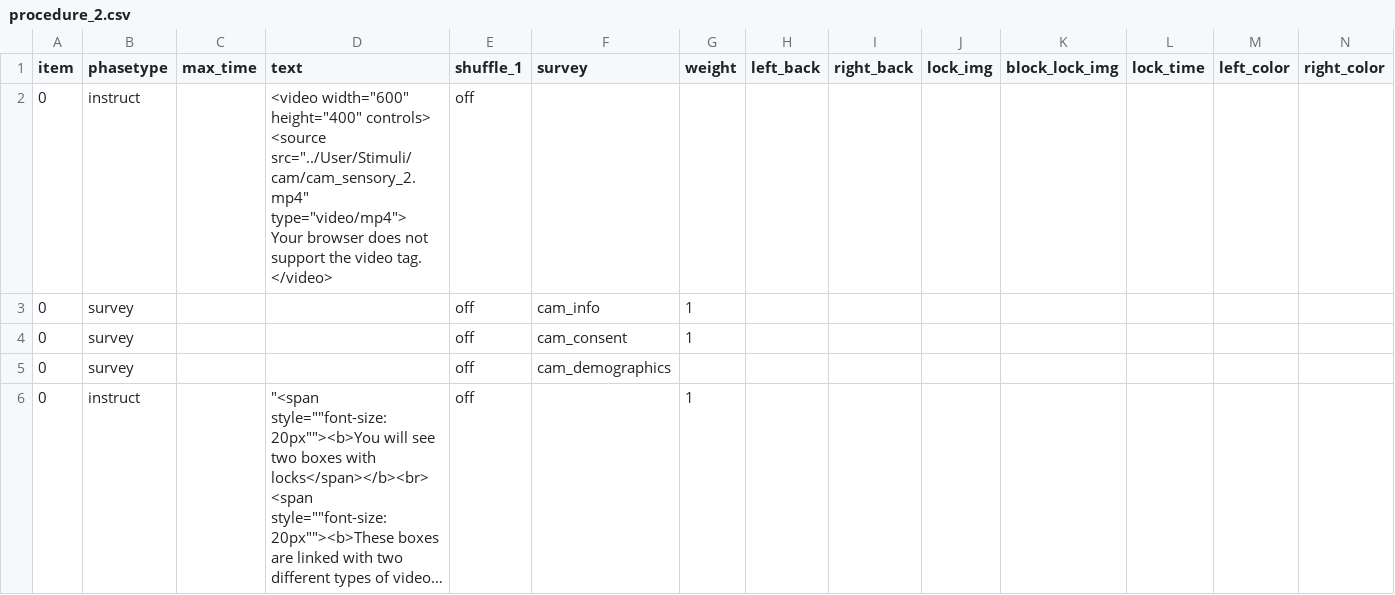
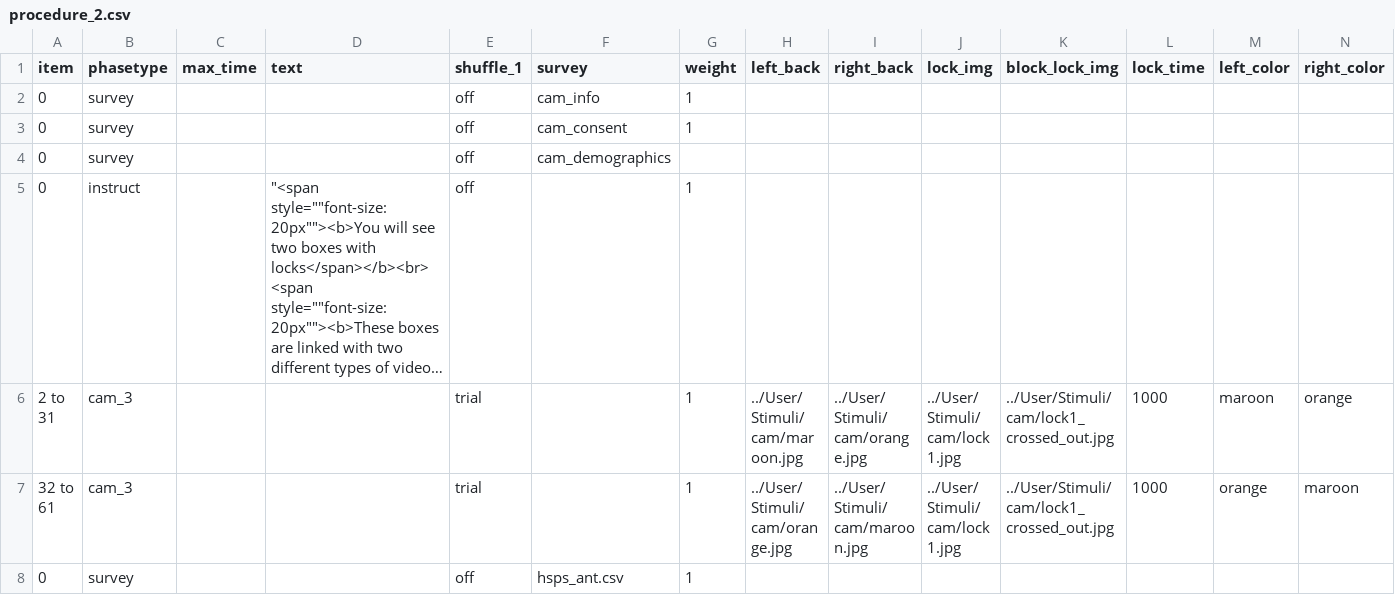
Before and after one commit to dubey-saunders/camtask, a CSV file: User/Projects/cam_2_7_new/procedure_2.csv, drawn as a sheet; only a part is shown; the shorter side is filled out with more unchanged rows; long unchanged cells end in …; rows hold the shown columns only; ↵ is a line break in a cell; the diff covers the shown part only; the diff names each change by its address in the sheet, - before the commit and + after, or states it on an @@ line.

```diff
--- a/User/Projects/cam_2_7_new/procedure_2.csv
+++ b/User/Projects/cam_2_7_new/procedure_2.csv
-row 2: 0 | instruct |  | <video width="600" height="400" controls> ↵ <source src="../User/Stimuli/cam/cam_sensory_2.mp4" type="video/mp4"> ↵ Your browser does not support the video tag. ↵ </video> | off
```
Also changed, not shown: 1 edited cell elsewhere in this file, 2 other files.
